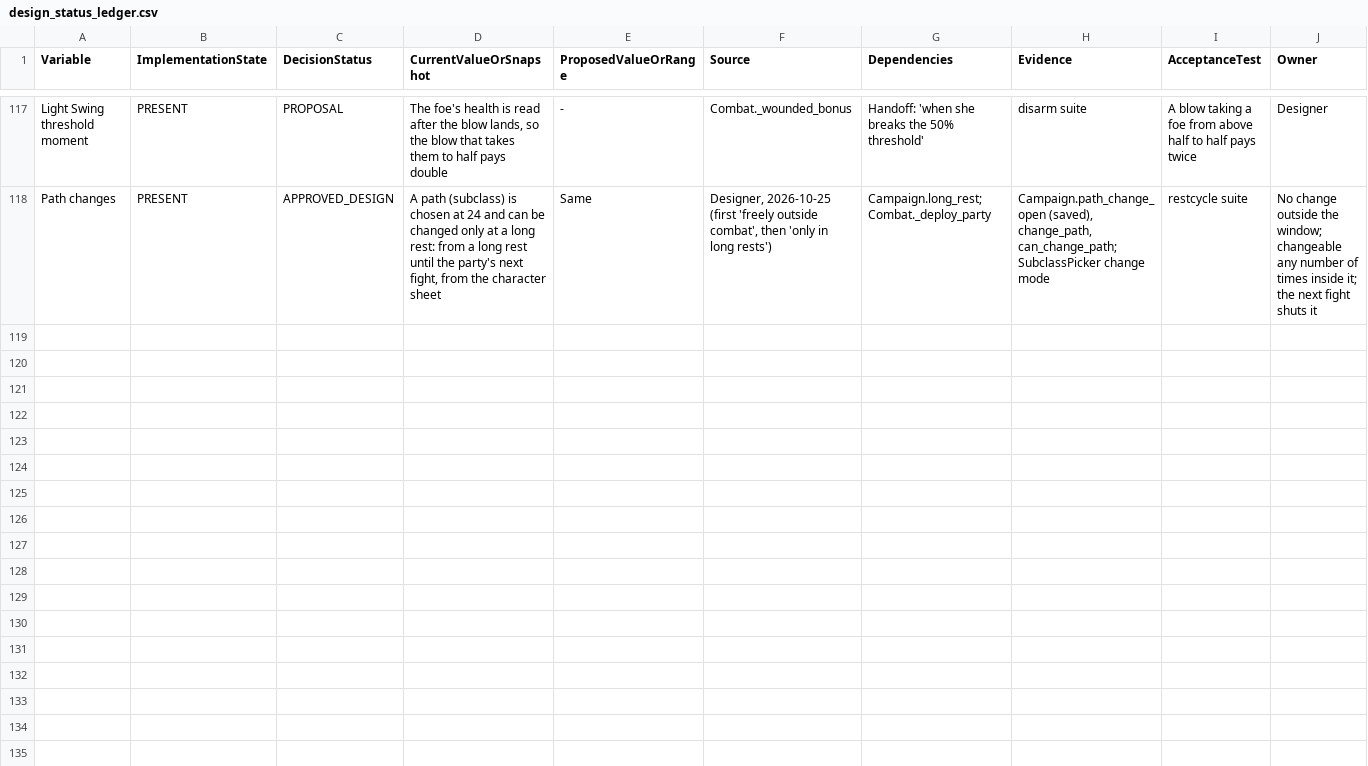
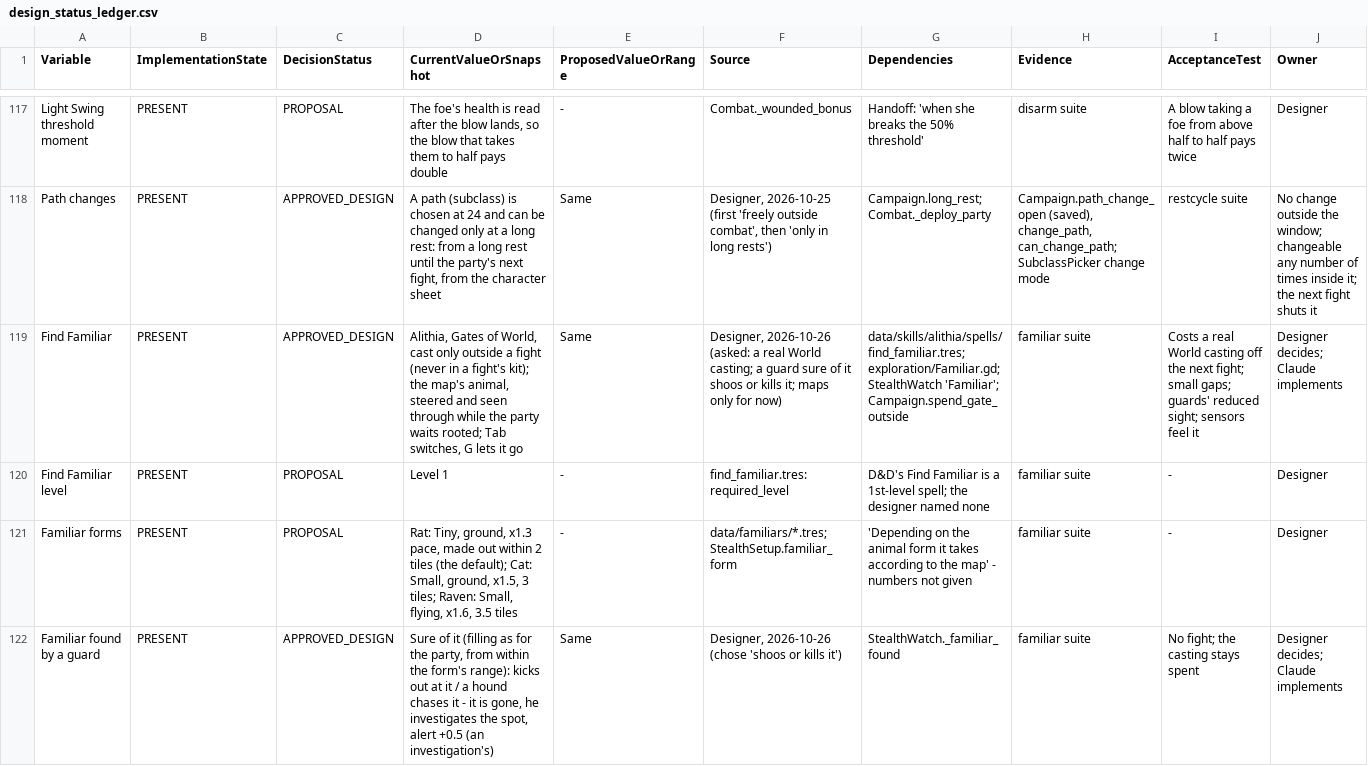
Before and after one commit to petrosleftsis-max/truthnukeproject, a CSV file: docs/design_status_ledger.csv, drawn as a sheet; only a part is shown, gaps mark what is left out; rows hold the shown columns only; the diff covers the shown part only; the diff names each change by its address in the sheet, - before the commit and + after, or states it on an @@ line.

```diff
--- a/docs/design_status_ledger.csv
+++ b/docs/design_status_ledger.csv
+row 119: Find Familiar | PRESENT | APPROVED_DESIGN | Alithia, Gates of World, cast only outside a fight (never in a fight's kit); the map's animal, steered and seen through while the party waits rooted; Tab switches, G lets it go | Same | Designer, 2026-10-26 (asked: a real World casting; a guard sure of it shoos or kills it; maps only for now) | data/skills/alithia/spells/find_familiar.tres; exploration/Familiar.gd; StealthWatch 'Familiar'; Campaign.spend_gate_outside | familiar suite | Costs a real World casting off the next fight; small gaps; guards' reduced sight; sensors feel it | Designer decides; Claude implements
+row 120: Find Familiar level | PRESENT | PROPOSAL | Level 1 | - | find_familiar.tres: required_level | D&D's Find Familiar is a 1st-level spell; the designer named none | familiar suite | - | Designer
+row 121: Familiar forms | PRESENT | PROPOSAL | Rat: Tiny, ground, x1.3 pace, made out within 2 tiles (the default); Cat: Small, ground, x1.5, 3 tiles; Raven: Small, flying, x1.6, 3.5 tiles | - | data/familiars/*.tres; StealthSetup.familiar_form | 'Depending on the animal form it takes according to the map' - numbers not given | familiar suite | - | Designer
+row 122: Familiar found by a guard | PRESENT | APPROVED_DESIGN | Sure of it (filling as for the party, from within the form's range): kicks out at it / a hound chases it - it is gone, he investigates the spot, alert +0.5 (an investigation's) | Same | Designer, 2026-10-26 (chose 'shoos or kills it') | StealthWatch._familiar_found | familiar suite | No fight; the casting stays spent | Designer decides; Claude implements
```
Also changed, not shown: 3 added rows elsewhere in this file, 34 other files.
